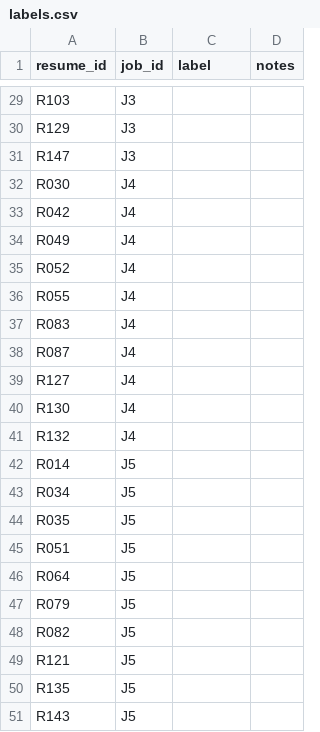
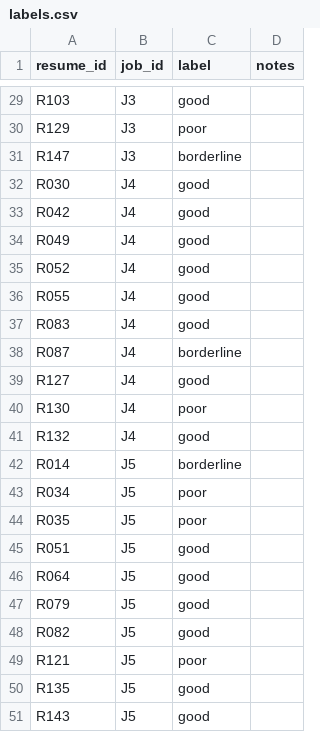
Before and after one commit to mohanish0703/shortlist-ai, a CSV file: data/labels/labels.csv, drawn as a sheet; only a part is shown, gaps mark what is left out; the diff covers the shown part only; the diff names each change by its address in the sheet, - before the commit and + after, or states it on an @@ line.

Commit message:
Hand labels and results against them
- 50 hand labels in data/labels/labels.csv
- rank eval: random-order baseline (exact expectation), hand-vs-generator agreement
- README results regenerated from results/*.json

```diff
--- a/data/labels/labels.csv
+++ b/data/labels/labels.csv
-C29 (label): (empty)
+C29 (label): good
-C30 (label): (empty)
+C30 (label): poor
-C31 (label): (empty)
+C31 (label): borderline
-C32:C37 (label): (empty)
+C32:C37 (label): good
-C38 (label): (empty)
+C38 (label): borderline
-C39 (label): (empty)
+C39 (label): good
-C40 (label): (empty)
+C40 (label): poor
-C41 (label): (empty)
+C41 (label): good
-C42 (label): (empty)
+C42 (label): borderline
-C43:C44 (label): (empty)
+C43:C44 (label): poor
-C45:C48 (label): (empty)
+C45:C48 (label): good
-C49 (label): (empty)
+C49 (label): poor
-C50:C51 (label): (empty)
+C50:C51 (label): good
```
Also changed, not shown: 27 edited cells elsewhere in this file, 6 other files.
